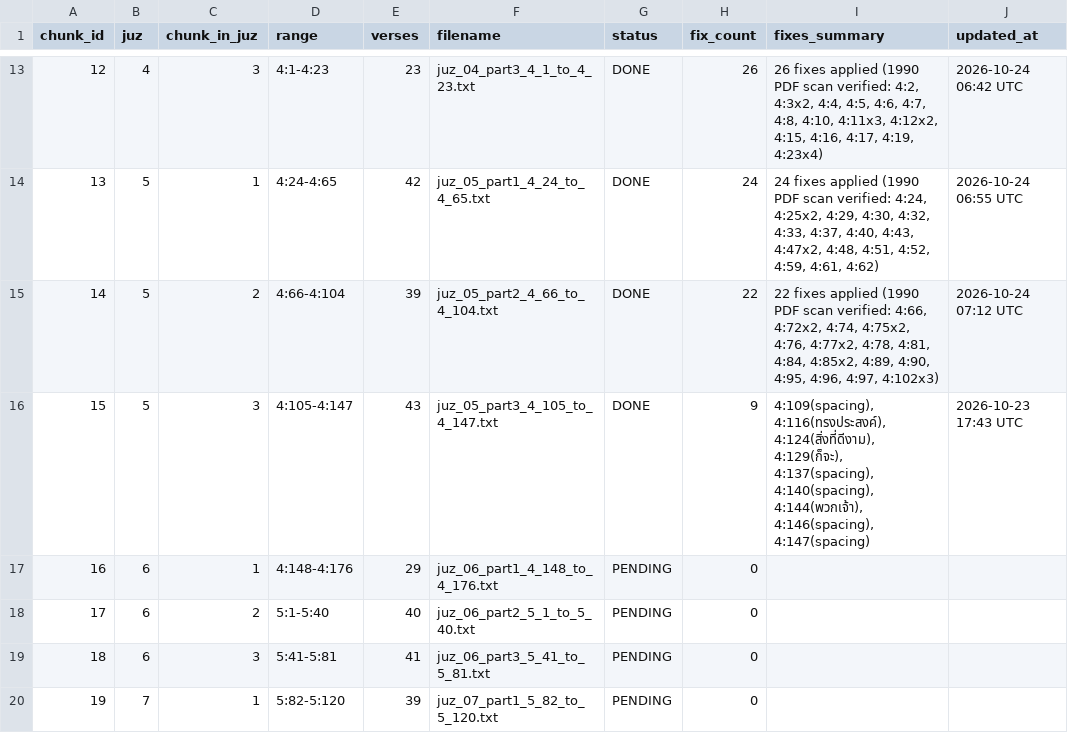
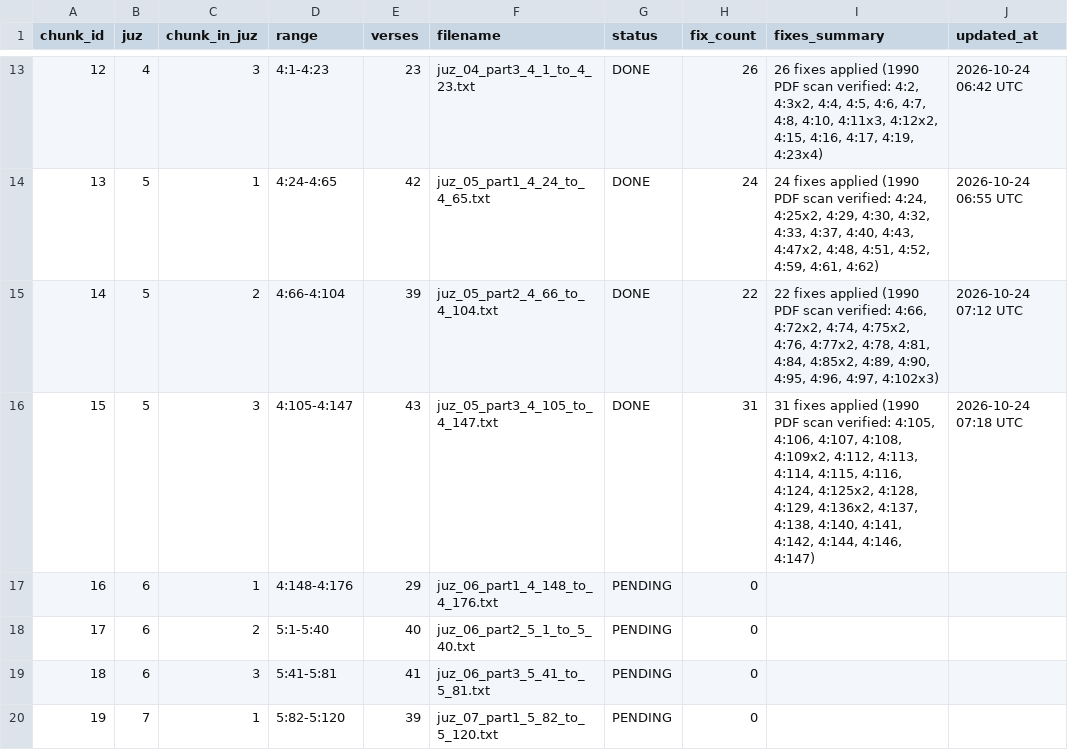
Before and after one commit to doxman13/thai_quran_translation_v4, a TSV file: v3_audit_tracker.tsv, drawn as a sheet; only a part is shown, gaps mark what is left out.

Commit message:
audit(juz05): audit Chunk 15 (4:105-4:147) with 1990 King Fahd PDF scan (22 fixes applied) - Juz 5 complete

```diff
--- a/v3_audit_tracker.tsv
+++ b/v3_audit_tracker.tsv
@@ -15,3 +15,3 @@ chunk_id	juz	chunk_in_juz	range	verses	filename	status	fix_count	fixes_summary	u
 14	5	2	4:66-4:104	39	juz_05_part2_4_66_to_4_104.txt	DONE	22	22 fixes applied (1990 PDF scan verified: 4:66, 4:72x2, 4:74, 4:75x2, 4:76, 4:77x2, 4:78, 4:81, 4:84, 4:85x2, 4:89, 4:90, 4:95, 4:96, 4:97, 4:102x3)	2026-10-24 07:12 UTC
-15	5	3	4:105-4:147	43	juz_05_part3_4_105_to_4_147.txt	DONE	9	4:109(spacing), 4:116(ทรงประสงค์), 4:124(สิ่งที่ดีงาม), 4:129(ก็จะ), 4:137(spacing), 4:140(spacing), 4:144(พวกเจ้า), 4:146(spacing), 4:147(spacing)	2026-10-23 17:43 UTC
+15	5	3	4:105-4:147	43	juz_05_part3_4_105_to_4_147.txt	DONE	31	31 fixes applied (1990 PDF scan verified: 4:105, 4:106, 4:107, 4:108, 4:109x2, 4:112, 4:113, 4:114, 4:115, 4:116, 4:124, 4:125x2, 4:128, 4:129, 4:136x2, 4:137, 4:138, 4:140, 4:141, 4:142, 4:144, 4:146, 4:147)	2026-10-24 07:18 UTC
 16	6	1	4:148-4:176	29	juz_06_part1_4_148_to_4_176.txt	PENDING	0		
```
Also changed, not shown: 4 other files.
